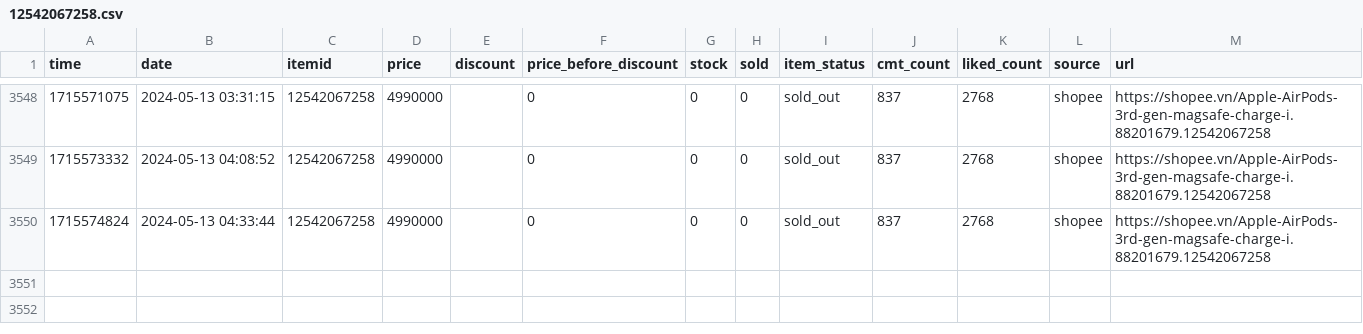
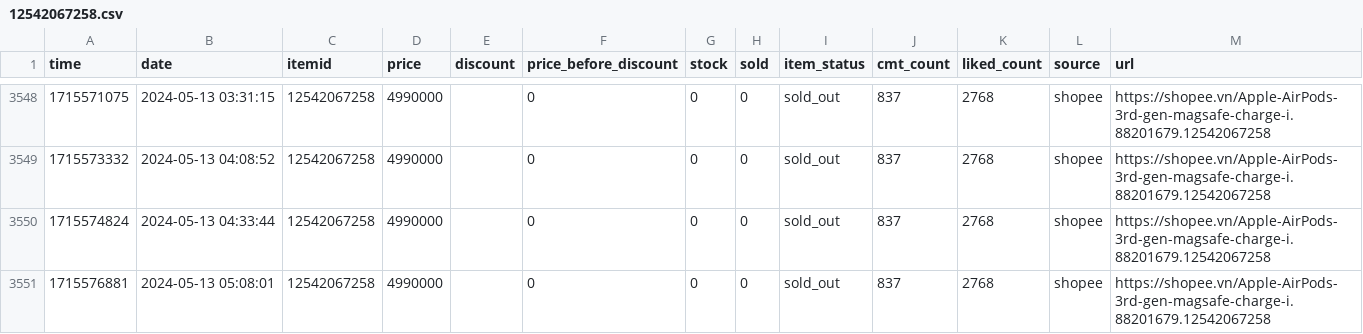
Before and after one commit to zaivi/cicd-tracking-retails-price, a CSV file: data/history/12542067258.csv, drawn as a sheet; only a part is shown, gaps mark what is left out.

```diff
--- a/data/history/12542067258.csv
+++ b/data/history/12542067258.csv
@@ -3550 +3550,2 @@ time,date,itemid,price,discount,price_before_discount,stock,sold,item_status,cmt
 1715574824,2024-05-13 04:33:44,12542067258,4990000,,0,0,0,sold_out,837,2768,shopee,https://shopee.vn/Apple-AirPods-3rd-gen-magsafe-charge-i.88201679.12542067258
+1715576881,2024-05-13 05:08:01,12542067258,4990000,,0,0,0,sold_out,837,2768,shopee,https://shopee.vn/Apple-AirPods-3rd-gen-magsafe-charge-i.88201679.12542067258
```
Also changed, not shown: data/history/18849883953.csv, data/history/21643101901.csv, 17 other files.
